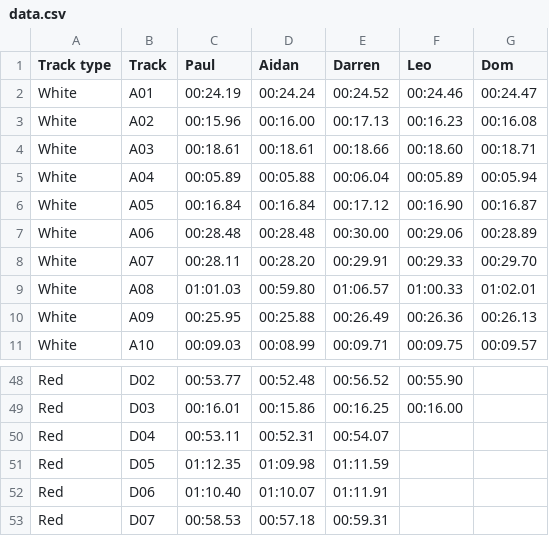
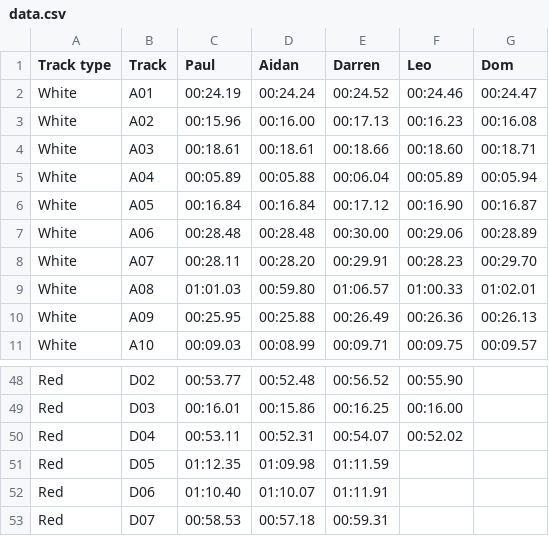
Before and after one commit to deambulatory/scores, a CSV file: data.csv, drawn as a sheet; only a part is shown, gaps mark what is left out.

Commit message:
D04 new time

```diff
--- a/data.csv
+++ b/data.csv
@@ -7,3 +7,3 @@ White,A05,00:16.84,00:16.84,00:17.12,00:16.90,00:16.87
 White,A06,00:28.48,00:28.48,00:30.00,00:29.06,00:28.89
-White,A07,00:28.11,00:28.20,00:29.91,00:29.33,00:29.70
+White,A07,00:28.11,00:28.20,00:29.91,00:28.23,00:29.70
 White,A08,01:01.03,00:59.80,01:06.57,01:00.33,01:02.01
@@ -49,3 +49,3 @@ Red,D02,00:53.77,00:52.48,00:56.52,00:55.90,
 Red,D03,00:16.01,00:15.86,00:16.25,00:16.00,
-Red,D04,00:53.11,00:52.31,00:54.07,,
+Red,D04,00:53.11,00:52.31,00:54.07,00:52.02,
 Red,D05,01:12.35,01:09.98,01:11.59,,
```
